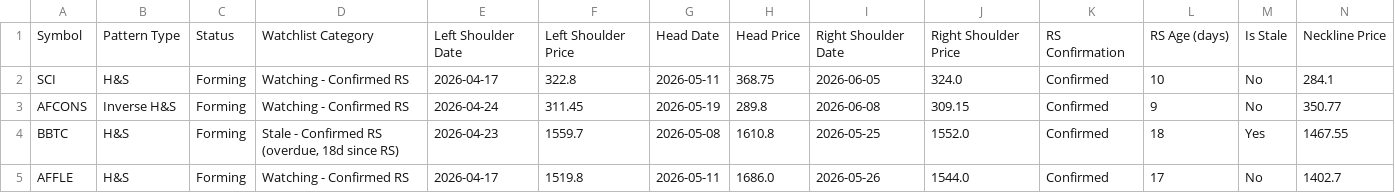
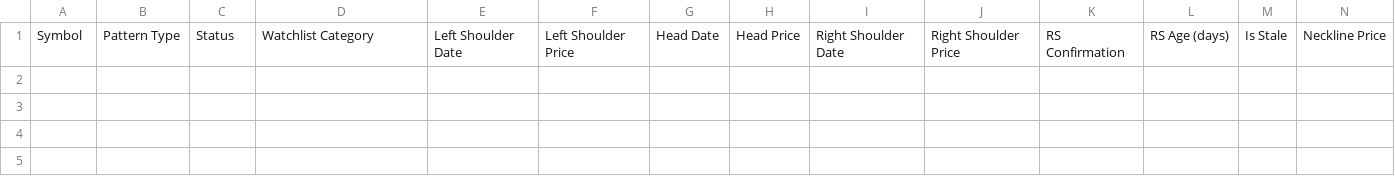
Before and after one commit to Maverickpicks/MaverickPICKSPatterns, a CSV file: hs_watchlist.csv, drawn as a sheet; only a part is shown; rows hold the shown columns only; the diff names each change by its address in the sheet, - before the commit and + after, or states it on an @@ line.

Commit message:
Pattern scan — 27-Jun-2026 10:27 IST

```diff
--- a/hs_watchlist.csv
+++ b/hs_watchlist.csv
-row 2: SCI | H&S | Forming | Watching - Confirmed RS | 2026-04-17 | 322.8 | 2026-05-11 | 368.75 | 2026-06-05 | 324.0 | Confirmed | 10 | No | 284.1
-row 3: AFCONS | Inverse H&S | Forming | Watching - Confirmed RS | 2026-04-24 | 311.45 | 2026-05-19 | 289.8 | 2026-06-08 | 309.15 | Confirmed | 9 | No | 350.77
-row 4: BBTC | H&S | Forming | Stale - Confirmed RS (overdue, 18d since RS) | 2026-04-23 | 1559.7 | 2026-05-08 | 1610.8 | 2026-05-25 | 1552.0 | Confirmed | 18 | Yes | 1467.55
-row 5: AFFLE | H&S | Forming | Watching - Confirmed RS | 2026-04-17 | 1519.8 | 2026-05-11 | 1686.0 | 2026-05-26 | 1544.0 | Confirmed | 17 | No | 1402.7
```
